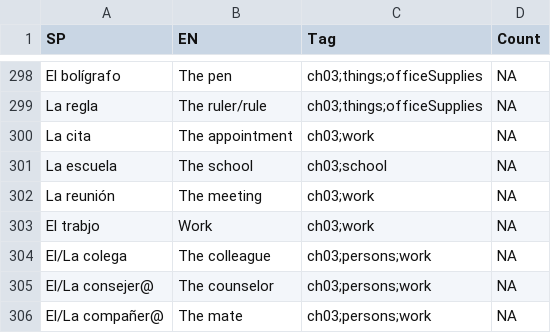
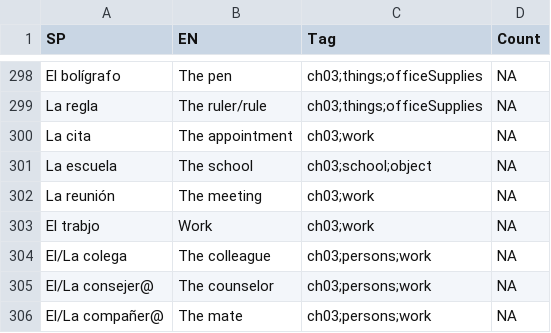
Before and after one commit to MatAff/LearnSpanish, a CSV file: content.csv, drawn as a sheet; only a part is shown, gaps mark what is left out.

Commit message:
Created generator for this/that content, needs small fixes

```diff
--- a/content.csv
+++ b/content.csv
@@ -300,3 +300,3 @@
 "La cita","The appointment","ch03;work",NA
-"La escuela","The school","ch03;school",NA
+"La escuela","The school","ch03;school;object",NA
 "La reunión","The meeting","ch03;work",NA
```
Also changed, not shown: 1 other file.
